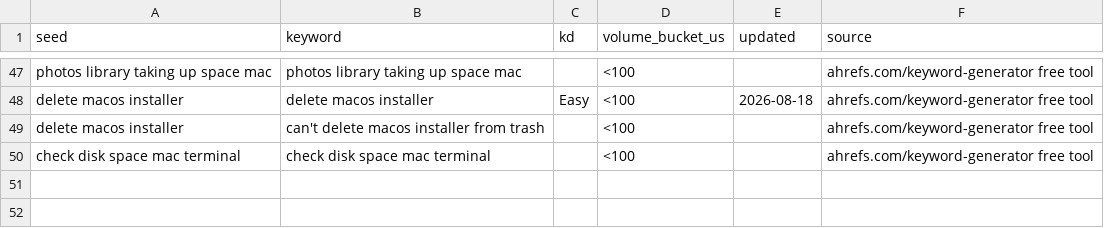
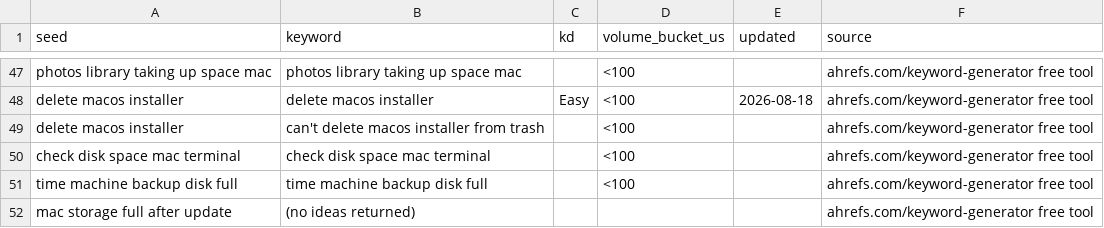
Before and after one commit to anilgautamwork/cleardisk-website, a CSV file: docs/seo/ahrefs-free-2026-09-06.csv, drawn as a sheet; only a part is shown, gaps mark what is left out.

```diff
--- a/docs/seo/ahrefs-free-2026-09-06.csv
+++ b/docs/seo/ahrefs-free-2026-09-06.csv
@@ -50 +50,3 @@ delete macos installer,can't delete macos installer from trash,,<100,,ahrefs.com
 check disk space mac terminal,check disk space mac terminal,,<100,,ahrefs.com/keyword-generator free tool
+time machine backup disk full,time machine backup disk full,,<100,,ahrefs.com/keyword-generator free tool
+mac storage full after update,(no ideas returned),,,,ahrefs.com/keyword-generator free tool
```
Also changed, not shown: 6 other files.
